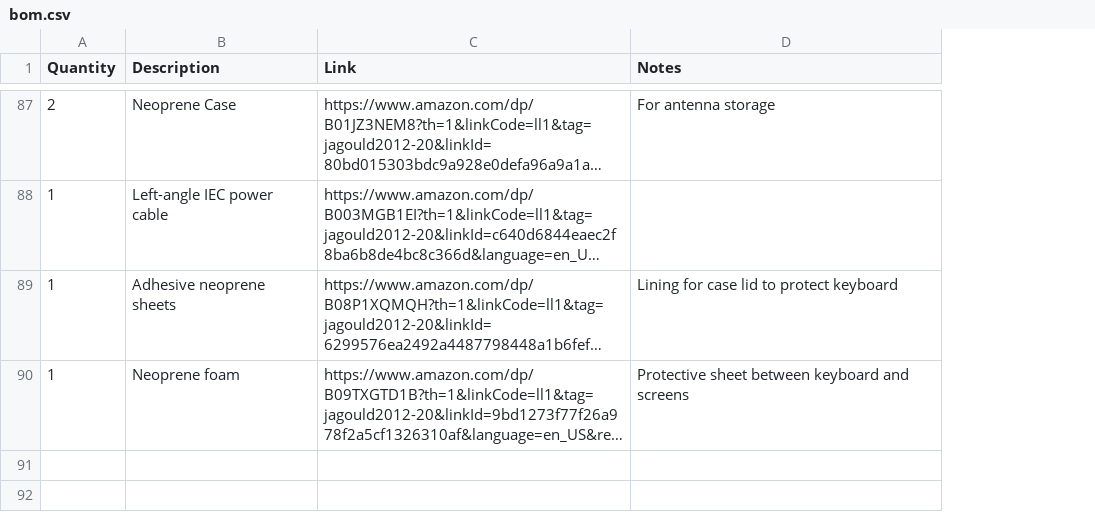
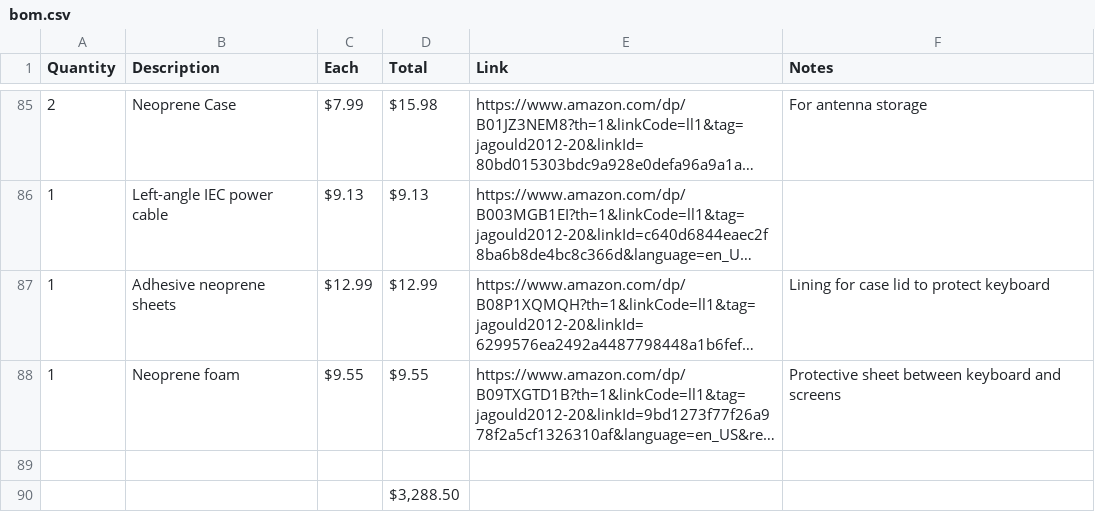
Before and after one commit to jagould2012/cyberdeck, a CSV file: bom.csv, drawn as a sheet; only a part is shown, gaps mark what is left out; long unchanged cells end in …; the diff covers the shown part only; the diff names each change by its address in the sheet, - before the commit and + after, or states it on an @@ line.

```diff
--- a/bom.csv
+++ b/bom.csv
+column C (Each), rows 85-88: $7.99 | $9.13 | $12.99 | $9.55
+column D (Total), rows 85-88: $15.98 | $9.13 | $12.99 | $9.55
+row 89: (empty)
+row 90:  |  |  | $3,288.50
```
Also changed, not shown: 1 added row, 3 removed rows and 4 edited cells elsewhere in this file, stand.bom.csv, 13 other files.
